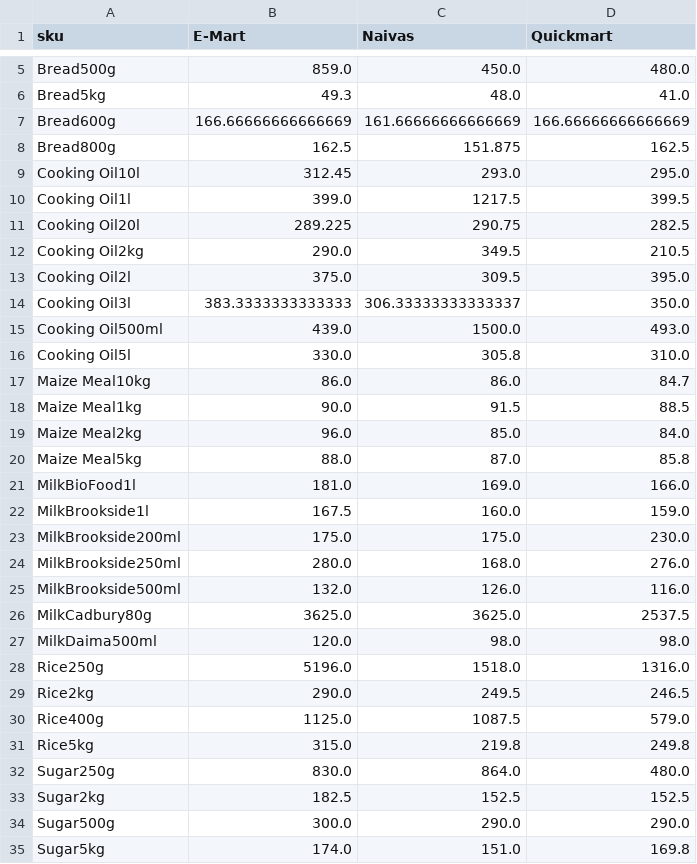
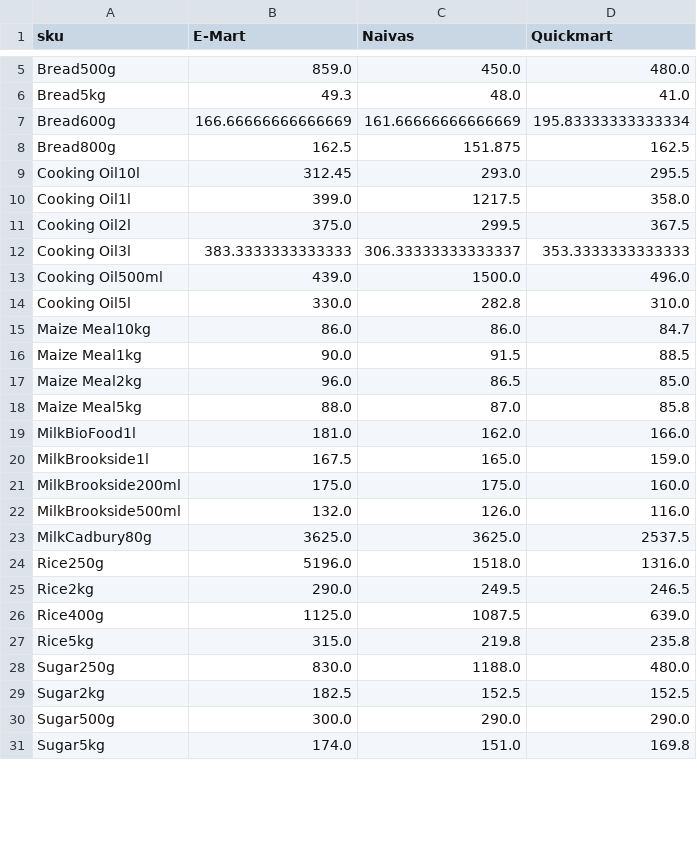
Before and after one commit to odawadavid/Webscraping, a CSV file: data/analytics/price_per_unit_pivot.csv, drawn as a sheet; only a part is shown, gaps mark what is left out; the diff covers the shown part only.

```diff
--- a/data/analytics/price_per_unit_pivot.csv
+++ b/data/analytics/price_per_unit_pivot.csv
@@ -6,28 +6,24 @@ Bread500g,859.0,450.0,480.0
 Bread5kg,49.3,48.0,41.0
-Bread600g,166.66666666666669,161.66666666666669,166.66666666666669
+Bread600g,166.66666666666669,161.66666666666669,195.83333333333334
 Bread800g,162.5,151.875,162.5
-Cooking Oil10l,312.45,293.0,295.0
-Cooking Oil1l,399.0,1217.5,399.5
-Cooking Oil20l,289.225,290.75,282.5
-Cooking Oil2kg,290.0,349.5,210.5
-Cooking Oil2l,375.0,309.5,395.0
-Cooking Oil3l,383.3333333333333,306.33333333333337,350.0
-Cooking Oil500ml,439.0,1500.0,493.0
-Cooking Oil5l,330.0,305.8,310.0
+Cooking Oil10l,312.45,293.0,295.5
+Cooking Oil1l,399.0,1217.5,358.0
+Cooking Oil2l,375.0,299.5,367.5
+Cooking Oil3l,383.3333333333333,306.33333333333337,353.3333333333333
+Cooking Oil500ml,439.0,1500.0,496.0
+Cooking Oil5l,330.0,282.8,310.0
 Maize Meal10kg,86.0,86.0,84.7
 Maize Meal1kg,90.0,91.5,88.5
-Maize Meal2kg,96.0,85.0,84.0
+Maize Meal2kg,96.0,86.5,85.0
 Maize Meal5kg,88.0,87.0,85.8
-MilkBioFood1l,181.0,169.0,166.0
-MilkBrookside1l,167.5,160.0,159.0
-MilkBrookside200ml,175.0,175.0,230.0
-MilkBrookside250ml,280.0,168.0,276.0
+MilkBioFood1l,181.0,162.0,166.0
+MilkBrookside1l,167.5,165.0,159.0
+MilkBrookside200ml,175.0,175.0,160.0
 MilkBrookside500ml,132.0,126.0,116.0
 MilkCadbury80g,3625.0,3625.0,2537.5
-MilkDaima500ml,120.0,98.0,98.0
 Rice250g,5196.0,1518.0,1316.0
 Rice2kg,290.0,249.5,246.5
-Rice400g,1125.0,1087.5,579.0
-Rice5kg,315.0,219.8,249.8
-Sugar250g,830.0,864.0,480.0
+Rice400g,1125.0,1087.5,639.0
+Rice5kg,315.0,219.8,235.8
+Sugar250g,830.0,1188.0,480.0
 Sugar2kg,182.5,152.5,152.5
```
Also changed, not shown: 2 edited cells elsewhere in this file, data/raw/emart.csv, data/raw/naivas.csv, 4 other files.
